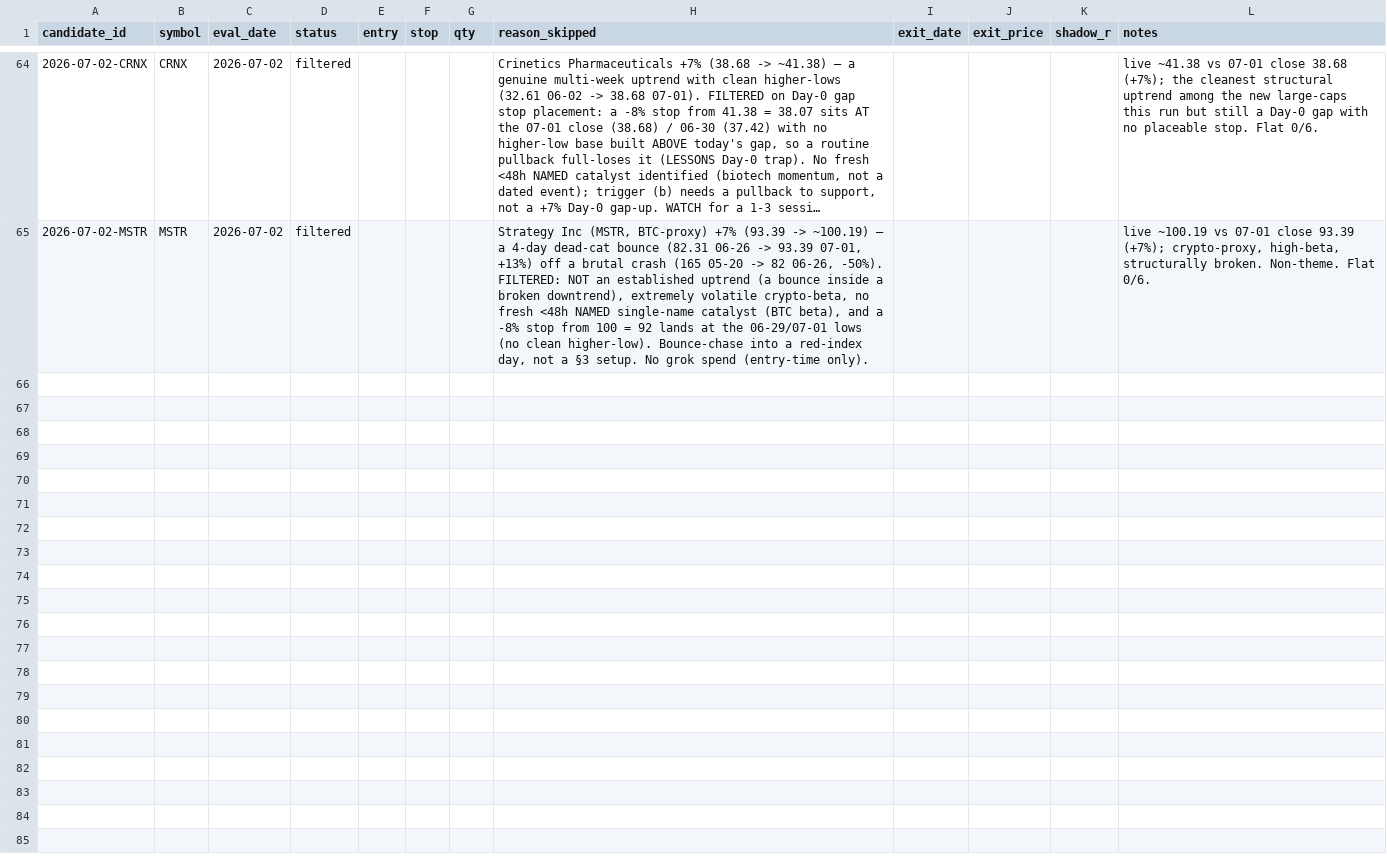
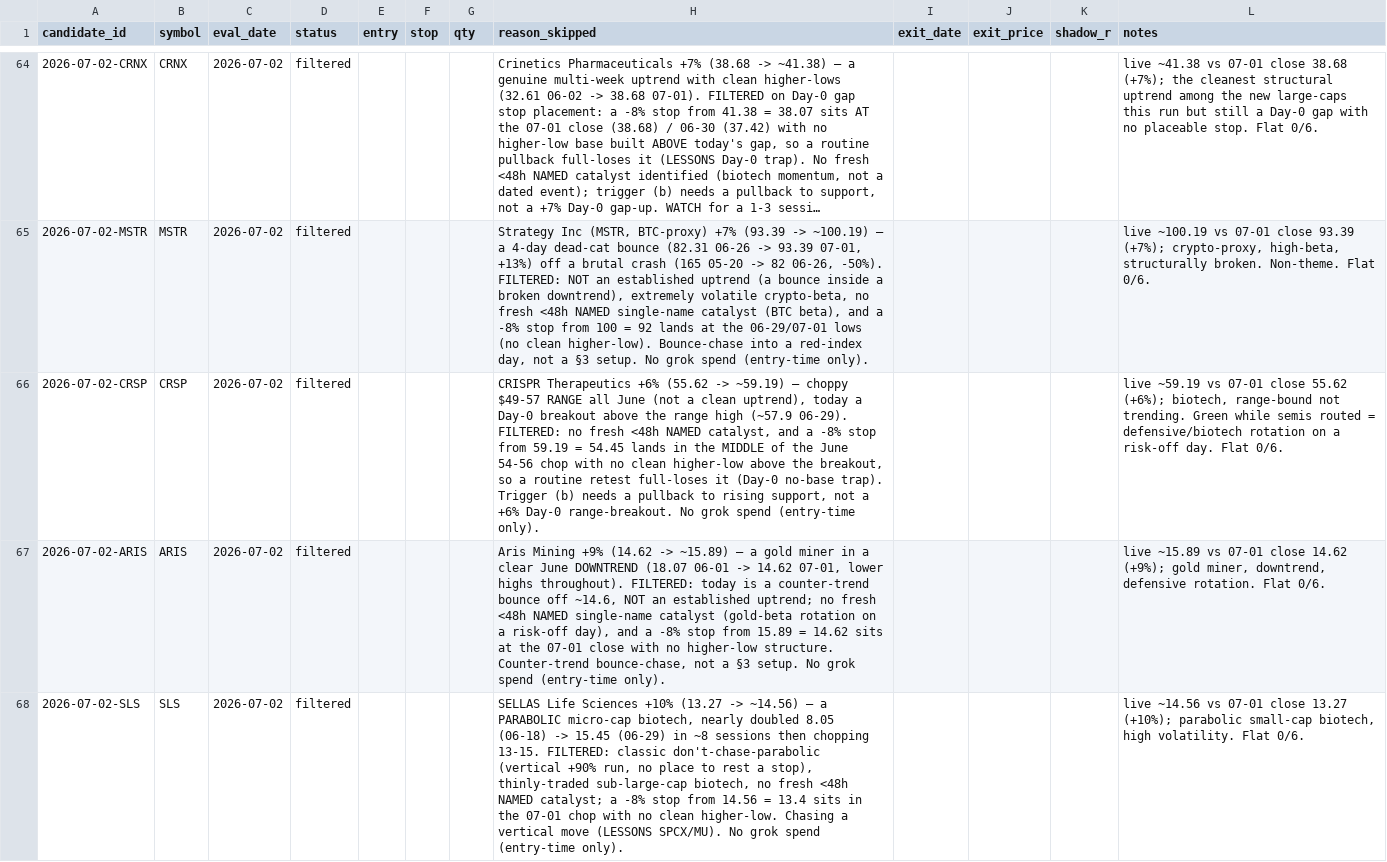
Before and after one commit to 16abhimasani/book, a CSV file: robinhood-agentic/data/shadow.csv, drawn as a sheet; only a part is shown, gaps mark what is left out; long unchanged cells end in …; the diff names each change by its address in the sheet, - before the commit and + after, or states it on an @@ line.

```diff
--- a/robinhood-agentic/data/shadow.csv
+++ b/robinhood-agentic/data/shadow.csv
+row 66: 2026-07-02-CRSP | CRSP | 2026-07-02 | filtered |  |  |  | CRISPR Therapeutics +6% (55.62 -> ~59.19) — choppy $49-57 RANGE all June (not a clean uptrend), today a Day-0 breakout above the range high (~57.9 06-29). FILTERED: no fresh <48h NAMED catalyst, and a -8% stop from 59.19 = 54.45 lands in the MIDDLE of the June 54-56 chop with no clean higher-low above the breakout, so a routine retest full-loses it (Day-0 no-base trap). Trigger (b) needs a pullback to rising support, not a +6% Day-0 range-breakout. No grok spend (entry-time only). |  |  |  | live ~59.19 vs 07-01 close 55.62 (+6%); biotech, range-bound not trending. Green while semis routed = defensive/biotech rotation on a risk-off day. Flat 0/6.
+row 67: 2026-07-02-ARIS | ARIS | 2026-07-02 | filtered |  |  |  | Aris Mining +9% (14.62 -> ~15.89) — a gold miner in a clear June DOWNTREND (18.07 06-01 -> 14.62 07-01, lower highs throughout). FILTERED: today is a counter-trend bounce off ~14.6, NOT an established uptrend; no fresh <48h NAMED single-name catalyst (gold-beta rotation on a risk-off day), and a -8% stop from 15.89 = 14.62 sits at the 07-01 close with no higher-low structure. Counter-trend bounce-chase, not a §3 setup. No grok spend (entry-time only). |  |  |  | live ~15.89 vs 07-01 close 14.62 (+9%); gold miner, downtrend, defensive rotation. Flat 0/6.
+row 68: 2026-07-02-SLS | SLS | 2026-07-02 | filtered |  |  |  | SELLAS Life Sciences +10% (13.27 -> ~14.56) — a PARABOLIC micro-cap biotech, nearly doubled 8.05 (06-18) -> 15.45 (06-29) in ~8 sessions then chopping 13-15. FILTERED: classic don't-chase-parabolic (vertical +90% run, no place to rest a stop), thinly-traded sub-large-cap biotech, no fresh <48h NAMED catalyst; a -8% stop from 14.56 = 13.4 sits in the 07-01 chop with no clean higher-low. Chasing a vertical move (LESSONS SPCX/MU). No grok spend (entry-time only). |  |  |  | live ~14.56 vs 07-01 close 13.27 (+10%); parabolic small-cap biotech, high volatility. Flat 0/6.
```
Also changed, not shown: 3 other files.
